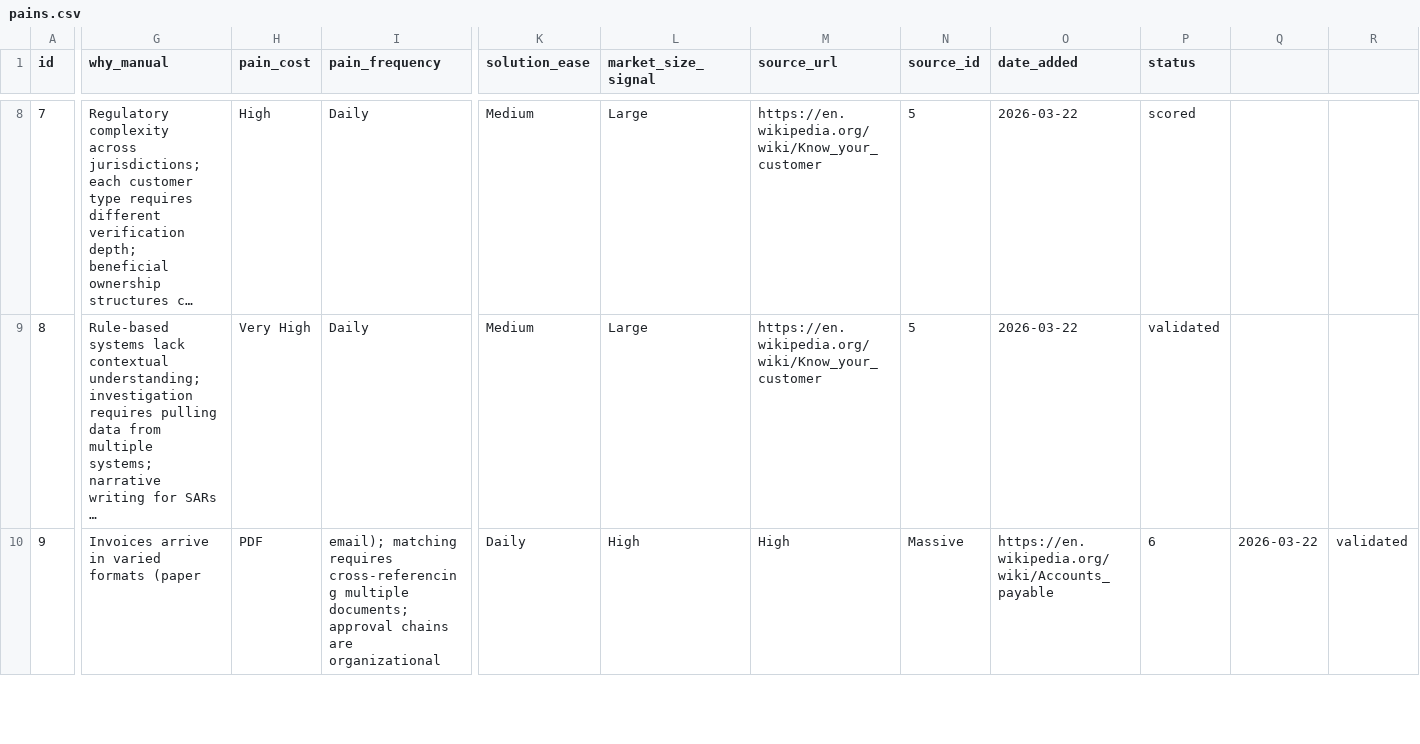
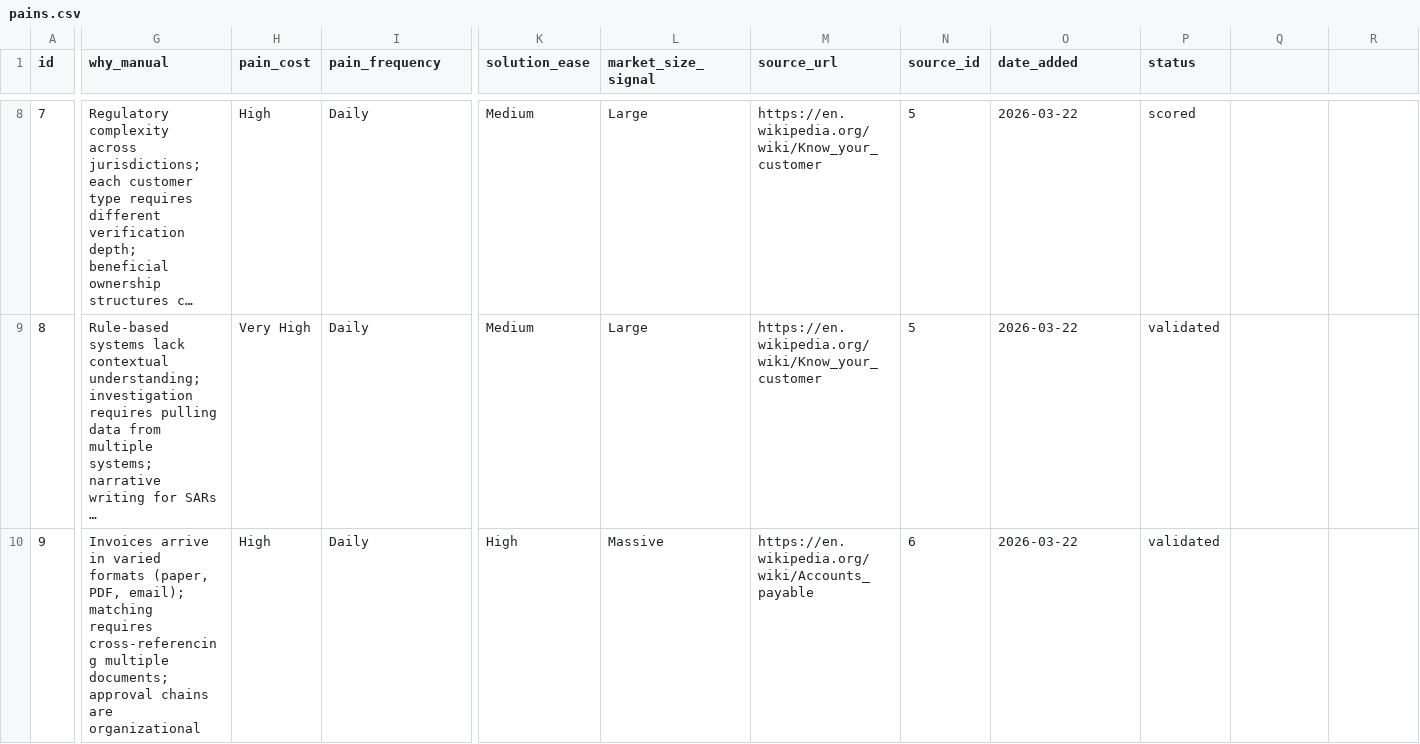
Before and after one commit to RichaoAlexandre/business-ideas, a CSV file: data/pains.csv, drawn as a sheet; only a part is shown, gaps mark what is left out; long unchanged cells end in …; the diff covers the shown part only; the diff names each change by its address in the sheet, - before the commit and + after, or states it on an @@ line.

Commit message:
fix: columns noteboook

```diff
--- a/data/pains.csv
+++ b/data/pains.csv
-G10 (why_manual): …varied formats (paper
+G10 (why_manual): …varied formats (paper, PDF, email); matching requires cross-referencing multiple documents; approval chains are organizational
-H10 (pain_cost): PDF
+H10 (pain_cost): High
-I10 (pain_frequency): email); matching requires cross-referencing multiple documents; approval chains are organizational
+I10 (pain_frequency): Daily
-K10 (solution_ease): Daily
+K10 (solution_ease): High
-L10 (market_size_signal): High
+L10 (market_size_signal): Massive
-M10 (source_url): High
+M10 (source_url): https://en.wikipedia.org/wiki/Accounts_payable
-N10 (source_id): Massive
+N10 (source_id): 6
-O10 (date_added): https://en.wikipedia.org/wiki/Accounts_payable
+O10 (date_added): 2026-03-22
-P10 (status): 6
+P10 (status): validated
-Q10: 2026-03-22
+Q10: (empty)
-R10: validated
+R10: (empty)
```
Also changed, not shown: 35 edited cells elsewhere in this file, 1 other file.
